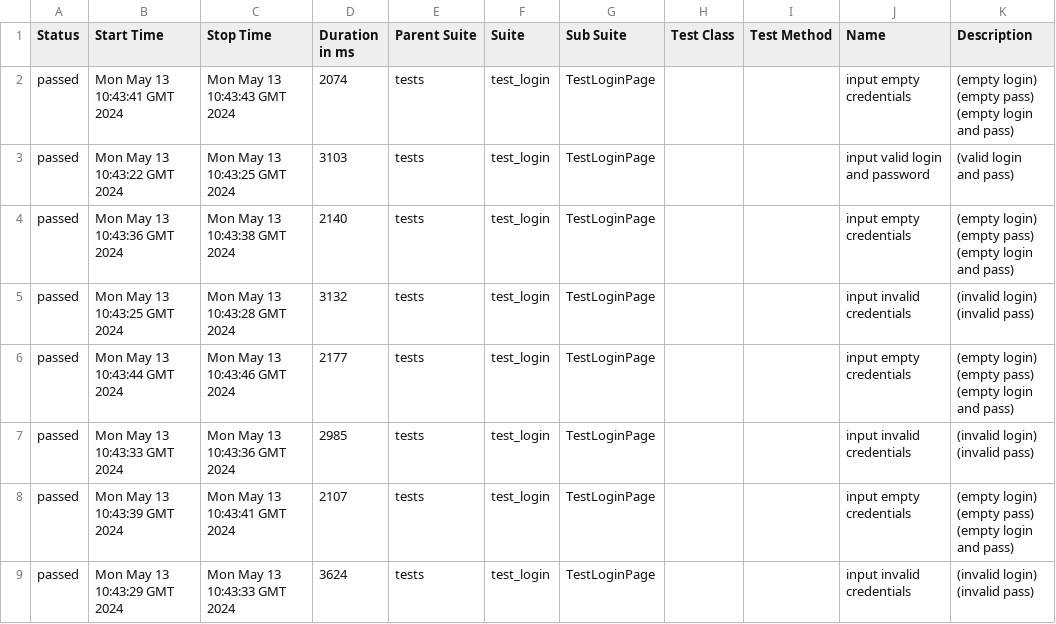
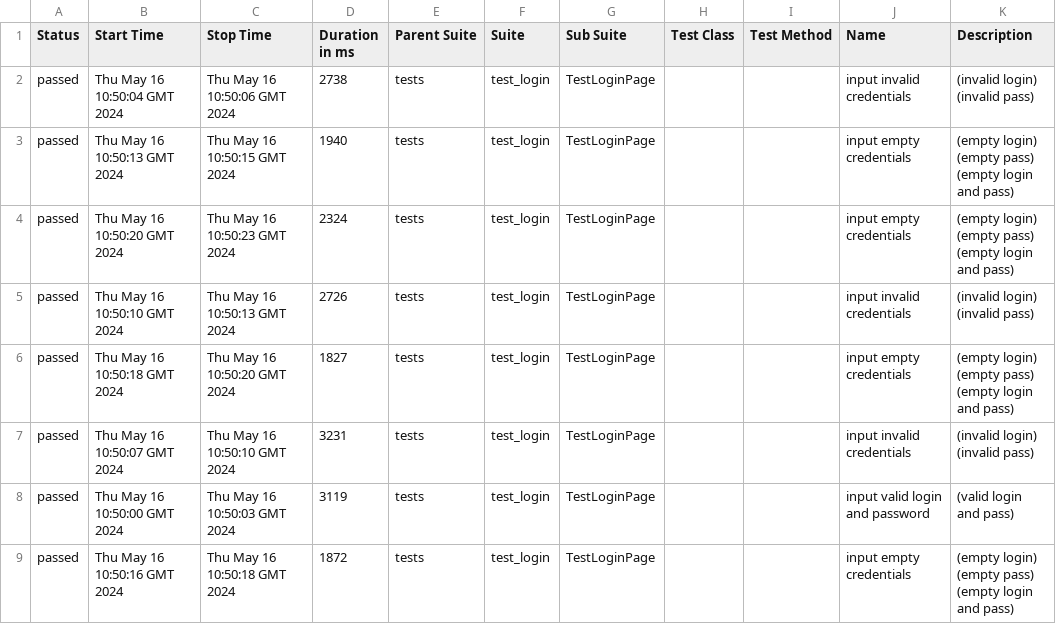
Before and after one commit to IAINTGOTTIME/ci-cd, a CSV file: data/suites.csv, drawn as a sheet.

```diff
--- a/data/suites.csv
+++ b/data/suites.csv
@@ -1,36 +1,36 @@
 "Status","Start Time","Stop Time","Duration in ms","Parent Suite","Suite","Sub Suite","Test Class","Test Method","Name","Description"
-"passed","Mon May 13 10:43:41 GMT 2024","Mon May 13 10:43:43 GMT 2024","2074","tests","test_login","TestLoginPage","","","input empty credentials","
-        (empty login)
-        (empty pass)
-        (empty login and pass)
-        "
-"passed","Mon May 13 10:43:22 GMT 2024","Mon May 13 10:43:25 GMT 2024","3103","tests","test_login","TestLoginPage","","","input valid login and password","
-        (valid login and pass)
-        "
-"passed","Mon May 13 10:43:36 GMT 2024","Mon May 13 10:43:38 GMT 2024","2140","tests","test_login","TestLoginPage","","","input empty credentials","
-        (empty login)
-        (empty pass)
-        (empty login and pass)
-        "
-"passed","Mon May 13 10:43:25 GMT 2024","Mon May 13 10:43:28 GMT 2024","3132","tests","test_login","TestLoginPage","","","input invalid credentials","
-        (invalid login)
-        (invalid pass)
-        "
-"passed","Mon May 13 10:43:44 GMT 2024","Mon May 13 10:43:46 GMT 2024","2177","tests","test_login","TestLoginPage","","","input empty credentials","
-        (empty login)
-        (empty pass)
-        (empty login and pass)
-        "
-"passed","Mon May 13 10:43:33 GMT 2024","Mon May 13 10:43:36 GMT 2024","2985","tests","test_login","TestLoginPage","","","input invalid credentials","
-        (invalid login)
-        (invalid pass)
-        "
-"passed","Mon May 13 10:43:39 GMT 2024","Mon May 13 10:43:41 GMT 2024","2107","tests","test_login","TestLoginPage","","","input empty credentials","
-        (empty login)
-        (empty pass)
-        (empty login and pass)
-        "
-"passed","Mon May 13 10:43:29 GMT 2024","Mon May 13 10:43:33 GMT 2024","3624","tests","test_login","TestLoginPage","","","input invalid credentials","
-        (invalid login)
-        (invalid pass)
-        "
+"passed","Thu May 16 10:50:04 GMT 2024","Thu May 16 10:50:06 GMT 2024","2738","tests","test_login","TestLoginPage","","","input invalid credentials","
+        (invalid login)
+        (invalid pass)
+        "
+"passed","Thu May 16 10:50:13 GMT 2024","Thu May 16 10:50:15 GMT 2024","1940","tests","test_login","TestLoginPage","","","input empty credentials","
+        (empty login)
+        (empty pass)
+        (empty login and pass)
+        "
+"passed","Thu May 16 10:50:20 GMT 2024","Thu May 16 10:50:23 GMT 2024","2324","tests","test_login","TestLoginPage","","","input empty credentials","
+        (empty login)
+        (empty pass)
+        (empty login and pass)
+        "
+"passed","Thu May 16 10:50:10 GMT 2024","Thu May 16 10:50:13 GMT 2024","2726","tests","test_login","TestLoginPage","","","input invalid credentials","
+        (invalid login)
+        (invalid pass)
+        "
+"passed","Thu May 16 10:50:18 GMT 2024","Thu May 16 10:50:20 GMT 2024","1827","tests","test_login","TestLoginPage","","","input empty credentials","
+        (empty login)
+        (empty pass)
+        (empty login and pass)
+        "
+"passed","Thu May 16 10:50:07 GMT 2024","Thu May 16 10:50:10 GMT 2024","3231","tests","test_login","TestLoginPage","","","input invalid credentials","
+        (invalid login)
+        (invalid pass)
+        "
+"passed","Thu May 16 10:50:00 GMT 2024","Thu May 16 10:50:03 GMT 2024","3119","tests","test_login","TestLoginPage","","","input valid login and password","
+        (valid login and pass)
+        "
+"passed","Thu May 16 10:50:16 GMT 2024","Thu May 16 10:50:18 GMT 2024","1872","tests","test_login","TestLoginPage","","","input empty credentials","
+        (empty login)
+        (empty pass)
+        (empty login and pass)
+        "
```
Also changed, not shown: 36 other files.
